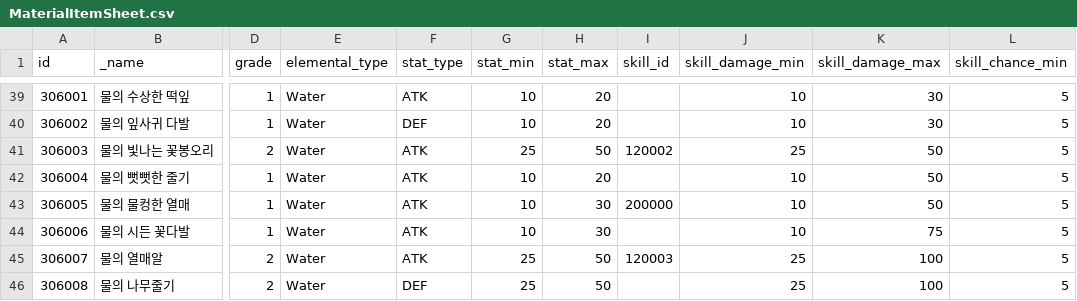
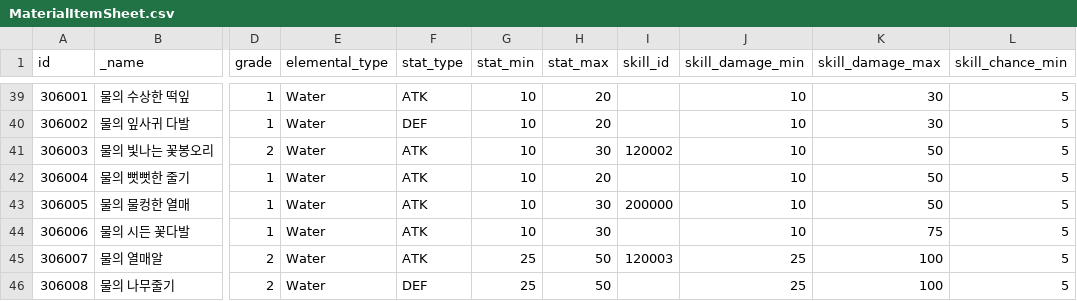
Before and after one commit to planetarium/NineChronicles, a CSV file: nekoyume/Assets/AddressableAssets/TableCSV/MaterialItemSheet.csv, drawn as a sheet; only a part is shown, gaps mark what is left out; the diff names each change by its address in the sheet, - before the commit and + after, or states it on an @@ line.

```diff
--- a/nekoyume/Assets/AddressableAssets/TableCSV/MaterialItemSheet.csv
+++ b/nekoyume/Assets/AddressableAssets/TableCSV/MaterialItemSheet.csv
-G41 (stat_min): 25
+G41 (stat_min): 10
-H41 (stat_max): 50
+H41 (stat_max): 30
-J41 (skill_damage_min): 25
+J41 (skill_damage_min): 10
```
Also changed, not shown: nekoyume/Assets/AddressableAssets/TableCSV/CharacterSheet.csv, nekoyume/Assets/AddressableAssets/TableCSV/EquipmentItemSetEffectSheet.csv, 3 other files.
